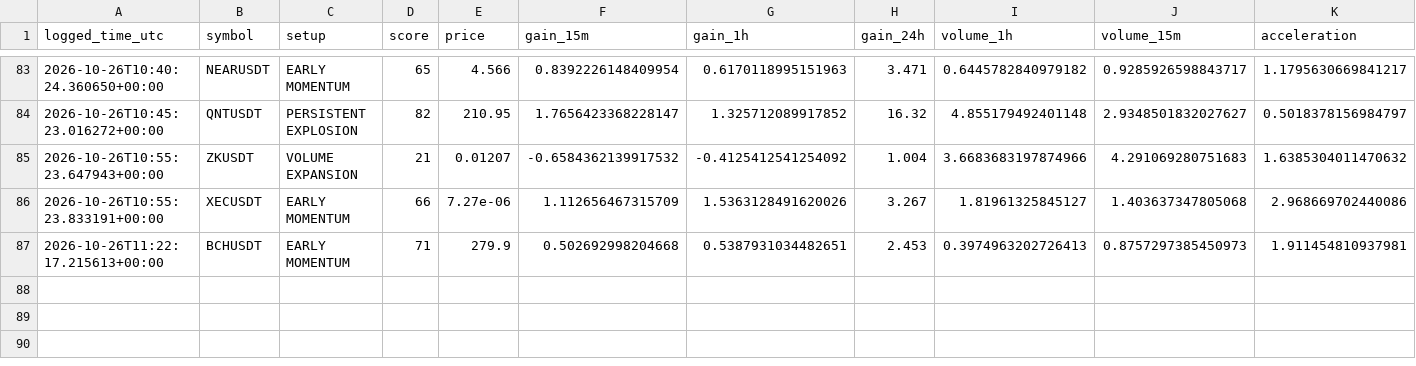
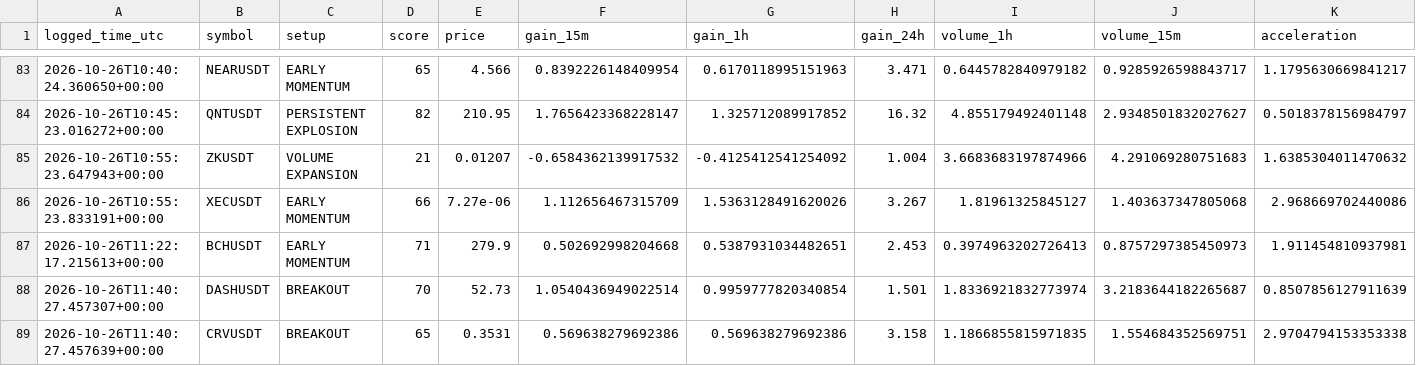
Before and after one commit to solom20232007/v6, a CSV file: early_watch_log_v6.csv, drawn as a sheet; only a part is shown, gaps mark what is left out; rows hold the shown columns only; the diff names each change by its address in the sheet, - before the commit and + after, or states it on an @@ line.

```diff
--- a/early_watch_log_v6.csv
+++ b/early_watch_log_v6.csv
+row 88: 2026-10-26T11:40:27.457307+00:00 | DASHUSDT | BREAKOUT | 70 | 52.73 | 1.0540436949022514 | 0.9959777820340854 | 1.501 | 1.8336921832773974 | 3.2183644182265687 | 0.8507856127911639
+row 89: 2026-10-26T11:40:27.457639+00:00 | CRVUSDT | BREAKOUT | 65 | 0.3531 | 0.569638279692386 | 0.569638279692386 | 3.158 | 1.1866855815971835 | 1.554684352569751 | 2.9704794153353338
```
Also changed, not shown: early_scan_diagnostics_v6.csv, 1 other file.
